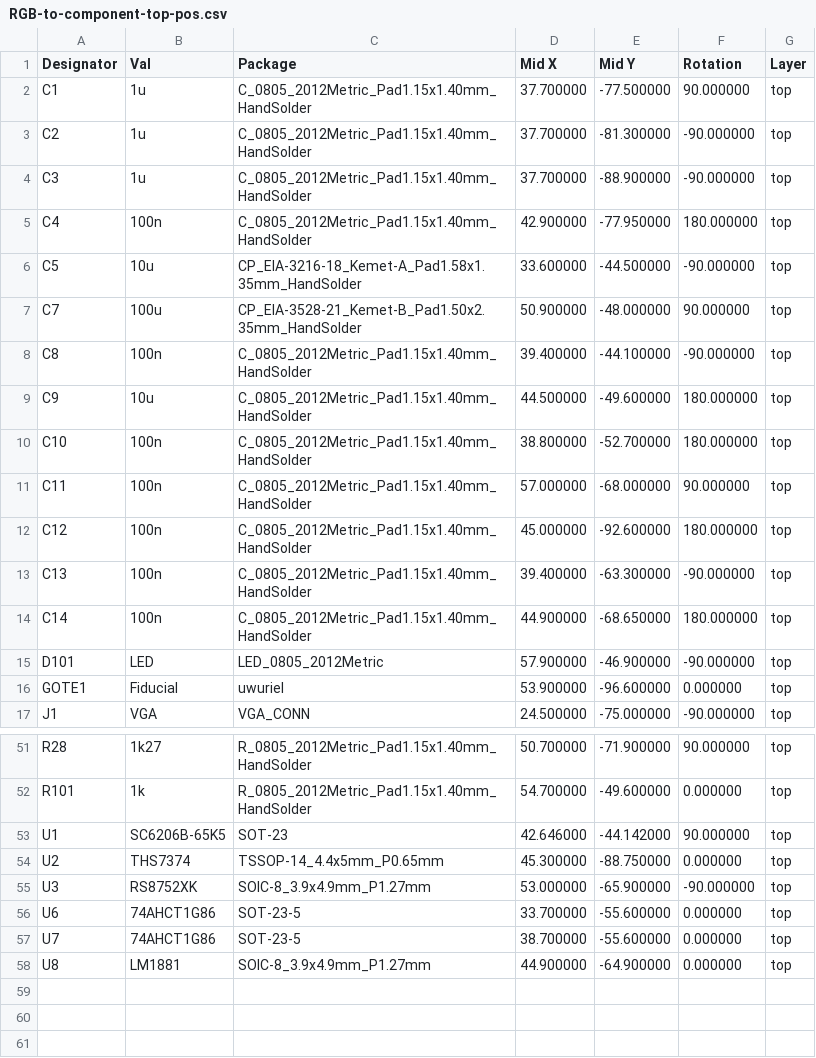
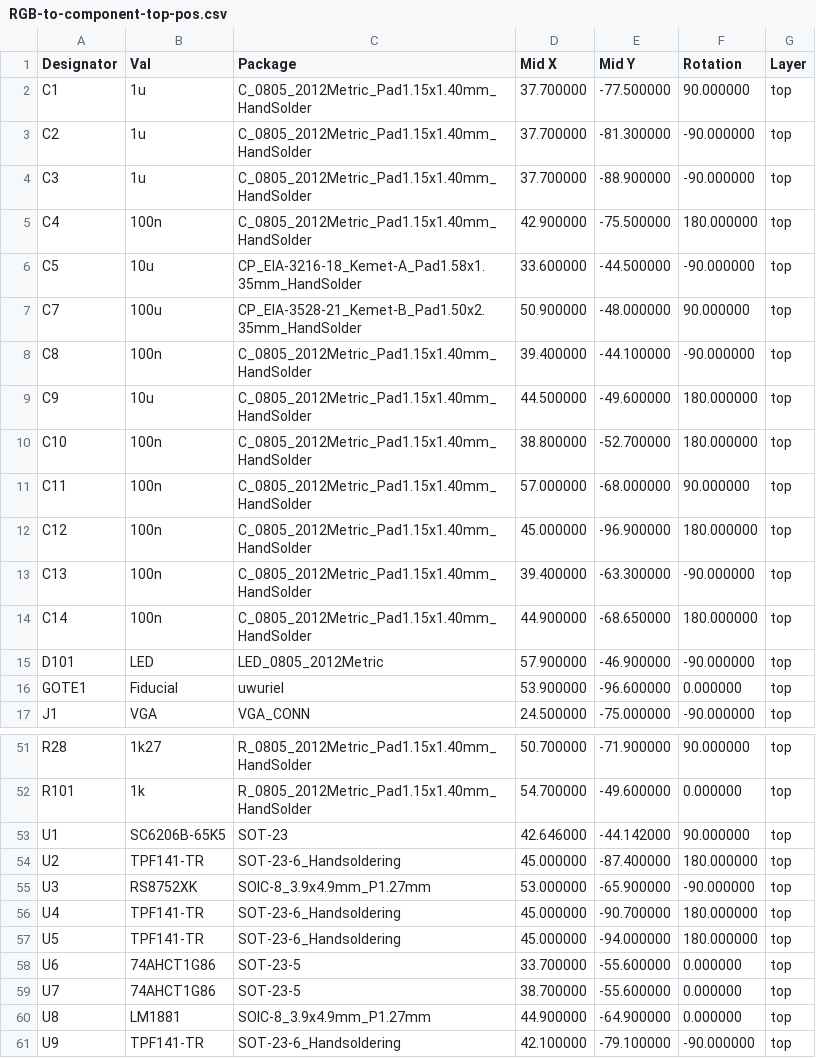
Before and after one commit to jamvanderloeff/RGB-to-component, a CSV file: gerbs-single/RGB-to-component-top-pos.csv, drawn as a sheet; only a part is shown, gaps mark what is left out.

```diff
--- a/gerbs-single/RGB-to-component-top-pos.csv
+++ b/gerbs-single/RGB-to-component-top-pos.csv
@@ -4,3 +4,3 @@ Designator,Val,Package,Mid X,Mid Y,Rotation,Layer
 "C3","1u","C_0805_2012Metric_Pad1.15x1.40mm_HandSolder",37.700000,-88.900000,-90.000000,top
-"C4","100n","C_0805_2012Metric_Pad1.15x1.40mm_HandSolder",42.900000,-77.950000,180.000000,top
+"C4","100n","C_0805_2012Metric_Pad1.15x1.40mm_HandSolder",42.900000,-75.500000,180.000000,top
 "C5","10u","CP_EIA-3216-18_Kemet-A_Pad1.58x1.35mm_HandSolder",33.600000,-44.500000,-90.000000,top
@@ -11,3 +11,3 @@ Designator,Val,Package,Mid X,Mid Y,Rotation,Layer
 "C11","100n","C_0805_2012Metric_Pad1.15x1.40mm_HandSolder",57.000000,-68.000000,90.000000,top
-"C12","100n","C_0805_2012Metric_Pad1.15x1.40mm_HandSolder",45.000000,-92.600000,180.000000,top
+"C12","100n","C_0805_2012Metric_Pad1.15x1.40mm_HandSolder",45.000000,-96.900000,180.000000,top
 "C13","100n","C_0805_2012Metric_Pad1.15x1.40mm_HandSolder",39.400000,-63.300000,-90.000000,top
@@ -53,4 +53,6 @@ Designator,Val,Package,Mid X,Mid Y,Rotation,Layer
 "U1","SC6206B-65K5","SOT-23",42.646000,-44.142000,90.000000,top
-"U2","THS7374","TSSOP-14_4.4x5mm_P0.65mm",45.300000,-88.750000,0.000000,top
+"U2","TPF141-TR","SOT-23-6_Handsoldering",45.000000,-87.400000,180.000000,top
 "U3","RS8752XK","SOIC-8_3.9x4.9mm_P1.27mm",53.000000,-65.900000,-90.000000,top
+"U4","TPF141-TR","SOT-23-6_Handsoldering",45.000000,-90.700000,180.000000,top
+"U5","TPF141-TR","SOT-23-6_Handsoldering",45.000000,-94.000000,180.000000,top
 "U6","74AHCT1G86","SOT-23-5",33.700000,-55.600000,0.000000,top
@@ -58 +60,2 @@ Designator,Val,Package,Mid X,Mid Y,Rotation,Layer
 "U8","LM1881","SOIC-8_3.9x4.9mm_P1.27mm",44.900000,-64.900000,0.000000,top
+"U9","TPF141-TR","SOT-23-6_Handsoldering",42.100000,-79.100000,-90.000000,top
```
Also changed, not shown: RGB-to-component.csv, 17 other files.
